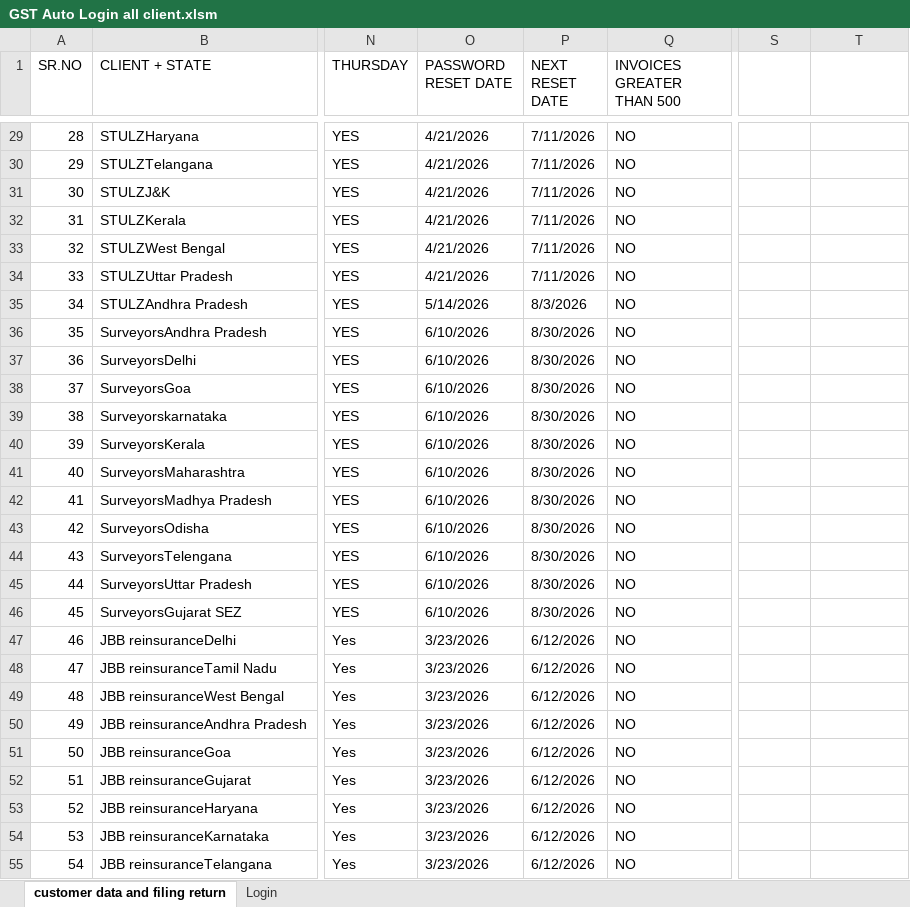
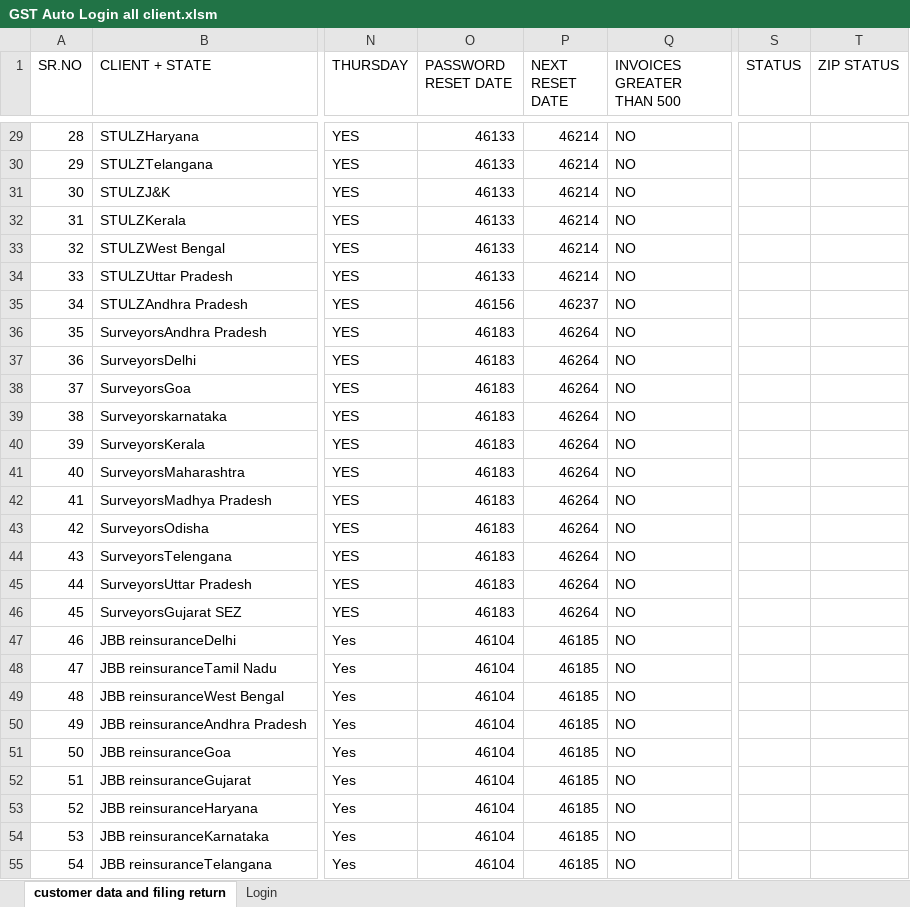
Before and after one commit to KingOfKings01/GST-Rejected-Credit-Note-Downloader, an Excel workbook: inputs/GST Auto Login all client.xlsm, sheet customer data and filing return, drawn as a sheet; only a part is shown, gaps mark what is left out; values as stored, in another font and other column widths than the file's, no cell formats; the diff covers the shown part only; the diff names each change by its address in the sheet, - before the commit and + after, or states it on an @@ line.

Commit message:
Fix real-time zip status updates, add downloader fallbacks and stop recovery logic

```diff
--- a/inputs/GST Auto Login all client.xlsm (sheet customer data and filing return)
+++ b/inputs/GST Auto Login all client.xlsm (sheet customer data and filing return)
-S1: (empty)
+S1: STATUS
-T1: (empty)
+T1: ZIP STATUS
-O29:O34 (PASSWORD RESET DATE): 4/21/2026
+O29:O34 (PASSWORD RESET DATE): 46133
-P29:P34 (NEXT RESET DATE): 7/11/2026
+P29:P34 (NEXT RESET DATE): 46214
-O35 (PASSWORD RESET DATE): 5/14/2026
+O35 (PASSWORD RESET DATE): 46156
-P35 (NEXT RESET DATE): 8/3/2026
+P35 (NEXT RESET DATE): 46237
-O36:O46 (PASSWORD RESET DATE): 6/10/2026
+O36:O46 (PASSWORD RESET DATE): 46183
-P36:P46 (NEXT RESET DATE): 8/30/2026
+P36:P46 (NEXT RESET DATE): 46264
-O47:O55 (PASSWORD RESET DATE): 3/23/2026
+O47:O55 (PASSWORD RESET DATE): 46104
-P47:P55 (NEXT RESET DATE): 6/12/2026
+P47:P55 (NEXT RESET DATE): 46185
```
Also changed, not shown: 182 edited cells elsewhere in this sheet, cell formats, charts or pictures, 5 other files.
